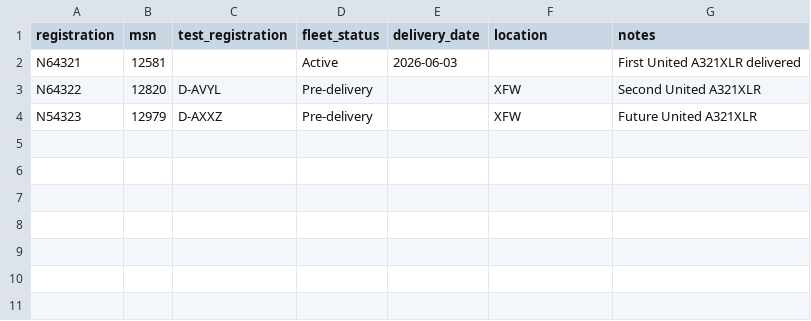
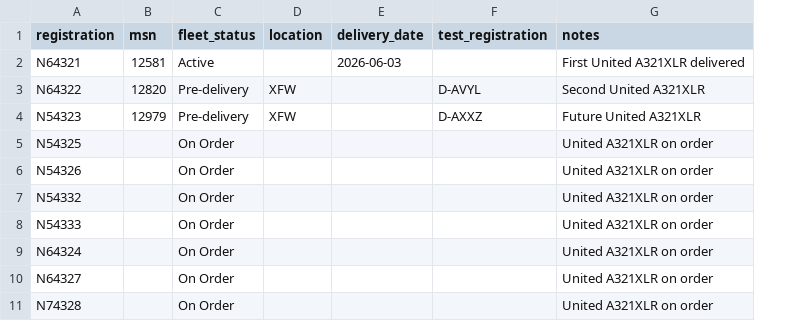
Before and after one commit to Mikemj39/united-a321xlr-tracker, a CSV file: fleet.csv, drawn as a sheet; removed rows and columns are numbered as before the commit, all else as after; the diff names each change by its address in the sheet, - before the commit and + after, or states it on an @@ line.

Commit message:
Update fleet.csv

```diff
--- a/fleet.csv
+++ b/fleet.csv
-column C (test_registration), rows 3-4: D-AVYL | D-AXXZ
+column D (location), rows 3-4: XFW | XFW
-F1: location
+F1: test_registration
-F3 (test_registration): XFW
+F3 (test_registration): D-AVYL
-F4 (test_registration): XFW
+F4 (test_registration): D-AXXZ
+row 5: N54325 |  | On Order |  |  |  | United A321XLR on order
+row 6: N54326 |  | On Order |  |  |  | United A321XLR on order
+row 7: N54332 |  | On Order |  |  |  | United A321XLR on order
+row 8: N54333 |  | On Order |  |  |  | United A321XLR on order
+row 9: N64324 |  | On Order |  |  |  | United A321XLR on order
+row 10: N64327 |  | On Order |  |  |  | United A321XLR on order
+row 11: N74328 |  | On Order |  |  |  | United A321XLR on order
```
